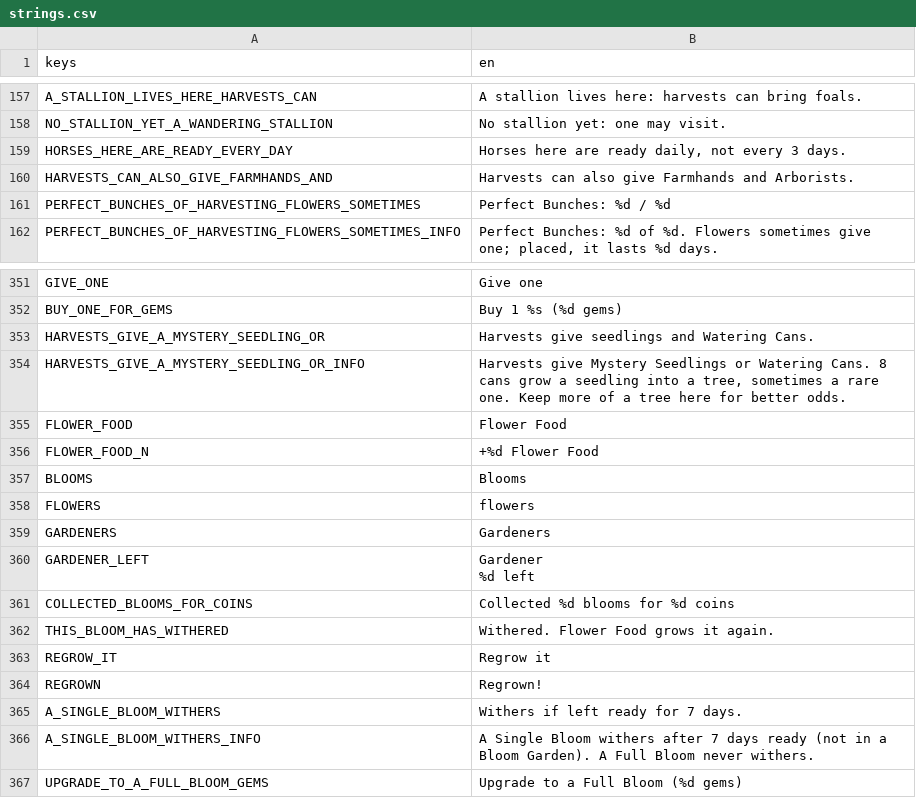
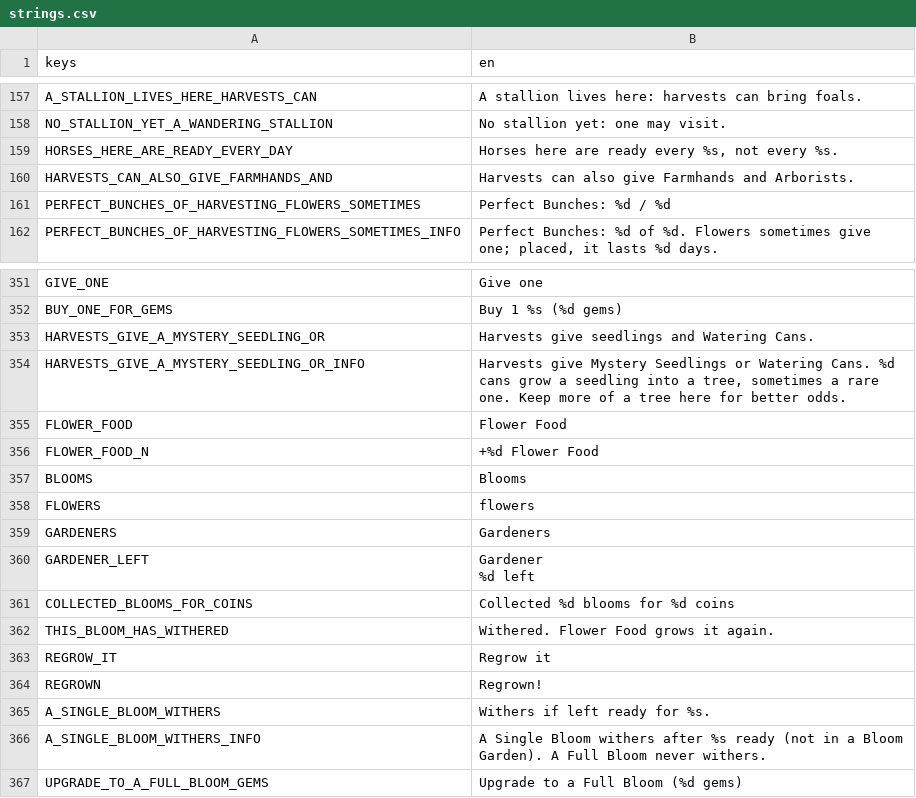
Before and after one commit to aniket-patra-1998/farm-game, a CSV file: locale/strings.csv, drawn as a sheet; only a part is shown, gaps mark what is left out; the diff names each change by its address in the sheet, - before the commit and + after, or states it on an @@ line.

```diff
--- a/locale/strings.csv
+++ b/locale/strings.csv
-B159 (en): …are ready daily, not every 3 days.
+B159 (en): …are ready every %s, not every %s.
-B354 (en): …Watering Cans. 8 cans grow…
+B354 (en): …Watering Cans. %d cans grow…
-B365 (en): Withers if left ready for 7 days.
+B365 (en): Withers if left ready for %s.
-B366 (en): …withers after 7 days ready (not…
+B366 (en): …withers after %s ready (not…
```
Also changed, not shown: 4 other files.
